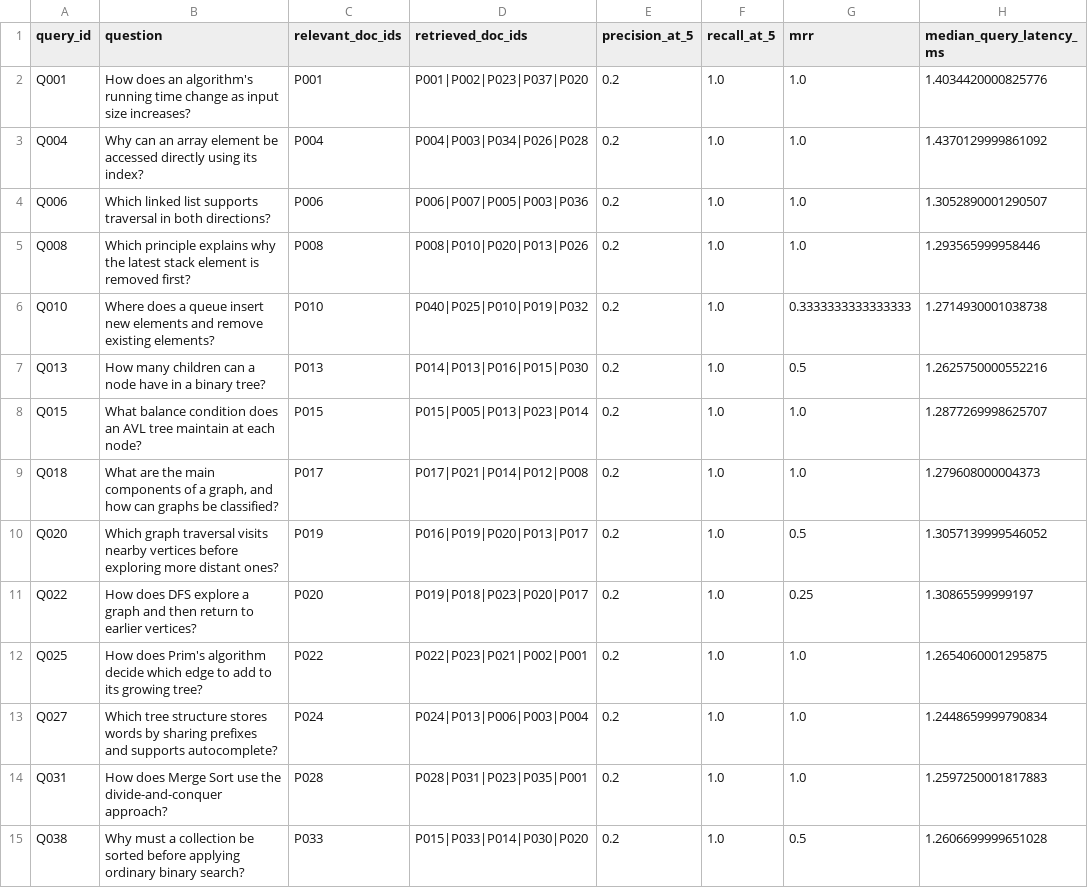
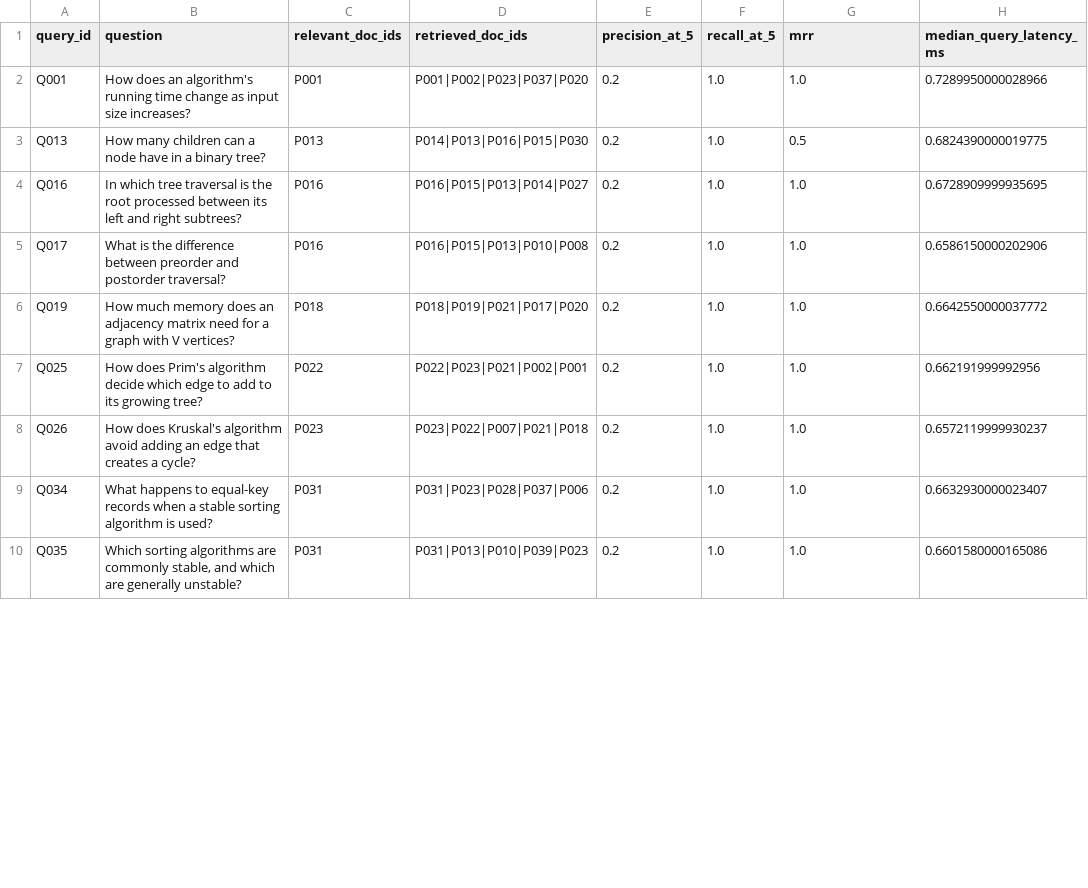
Before and after one commit to MohammedAyman07/curriculum-rag-research, a CSV file: results/tfidf_dev_predictions.csv, drawn as a sheet; only a part is shown; the diff covers the shown part only.

```diff
--- a/results/tfidf_dev_predictions.csv
+++ b/results/tfidf_dev_predictions.csv
@@ -1,15 +1,10 @@
 query_id,question,relevant_doc_ids,retrieved_doc_ids,precision_at_5,recall_at_5,mrr,median_query_latency_ms
-Q001,How does an algorithm's running time change as input size increases?,P001,P001|P002|P023|P037|P020,0.2,1.0,1.0,1.4034420000825776
-Q004,Why can an array element be accessed directly using its index?,P004,P004|P003|P034|P026|P028,0.2,1.0,1.0,1.4370129999861092
-Q006,Which linked list supports traversal in both directions?,P006,P006|P007|P005|P003|P036,0.2,1.0,1.0,1.3052890001290507
-Q008,Which principle explains why the latest stack element is removed first?,P008,P008|P010|P020|P013|P026,0.2,1.0,1.0,1.293565999958446
-Q010,Where does a queue insert new elements and remove existing elements?,P010,P040|P025|P010|P019|P032,0.2,1.0,0.3333333333333333,1.2714930001038738
-Q013,How many children can a node have in a binary tree?,P013,P014|P013|P016|P015|P030,0.2,1.0,0.5,1.2625750000552216
-Q015,What balance condition does an AVL tree maintain at each node?,P015,P015|P005|P013|P023|P014,0.2,1.0,1.0,1.2877269998625707
-Q018,"What are the main components of a graph, and how can graphs be classified?",P017,P017|P021|P014|P012|P008,0.2,1.0,1.0,1.279608000004373
-Q020,Which graph traversal visits nearby vertices before exploring more distant ones?,P019,P016|P019|P020|P013|P017,0.2,1.0,0.5,1.3057139999546052
-Q022,How does DFS explore a graph and then return to earlier vertices?,P020,P019|P018|P023|P020|P017,0.2,1.0,0.25,1.30865599999197
-Q025,How does Prim's algorithm decide which edge to add to its growing tree?,P022,P022|P023|P021|P002|P001,0.2,1.0,1.0,1.2654060001295875
-Q027,Which tree structure stores words by sharing prefixes and supports autocomplete?,P024,P024|P013|P006|P003|P004,0.2,1.0,1.0,1.2448659999790834
-Q031,How does Merge Sort use the divide-and-conquer approach?,P028,P028|P031|P023|P035|P001,0.2,1.0,1.0,1.2597250001817883
-Q038,Why must a collection be sorted before applying ordinary binary search?,P033,P015|P033|P014|P030|P020,0.2,1.0,0.5,1.2606699999651028
+Q001,How does an algorithm's running time change as input size increases?,P001,P001|P002|P023|P037|P020,0.2,1.0,1.0,0.7289950000028966
+Q013,How many children can a node have in a binary tree?,P013,P014|P013|P016|P015|P030,0.2,1.0,0.5,0.6824390000019775
+Q016,In which tree traversal is the root processed between its left and right subtrees?,P016,P016|P015|P013|P014|P027,0.2,1.0,1.0,0.6728909999935695
+Q017,What is the difference between preorder and postorder traversal?,P016,P016|P015|P013|P010|P008,0.2,1.0,1.0,0.6586150000202906
+Q019,How much memory does an adjacency matrix need for a graph with V vertices?,P018,P018|P019|P021|P017|P020,0.2,1.0,1.0,0.6642550000037772
+Q025,How does Prim's algorithm decide which edge to add to its growing tree?,P022,P022|P023|P021|P002|P001,0.2,1.0,1.0,0.662191999992956
+Q026,How does Kruskal's algorithm avoid adding an edge that creates a cycle?,P023,P023|P022|P007|P021|P018,0.2,1.0,1.0,0.6572119999930237
+Q034,What happens to equal-key records when a stable sorting algorithm is used?,P031,P031|P023|P028|P037|P006,0.2,1.0,1.0,0.6632930000023407
+Q035,"Which sorting algorithms are commonly stable, and which are generally unstable?",P031,P031|P013|P010|P039|P023,0.2,1.0,1.0,0.6601580000165086
```
Also changed, not shown: 5 added rows and 5 edited cells elsewhere in this file, results/dense_dev_metrics.csv, results/dense_dev_predictions.csv, 6 other files.
